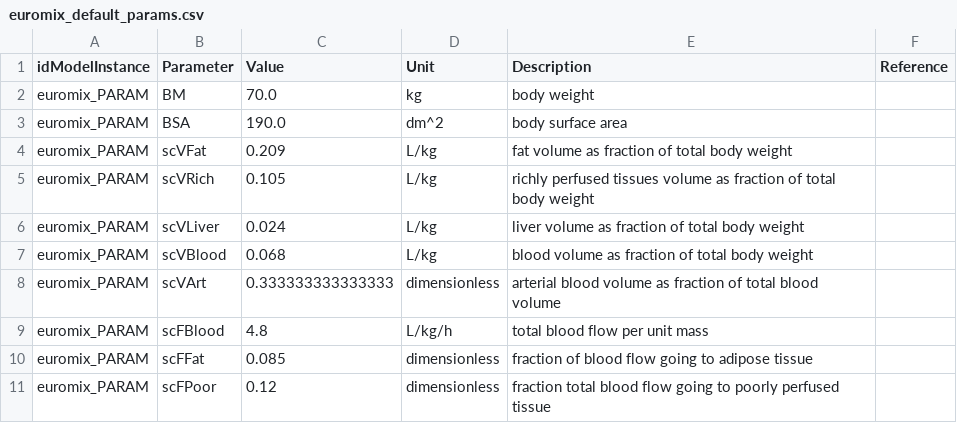
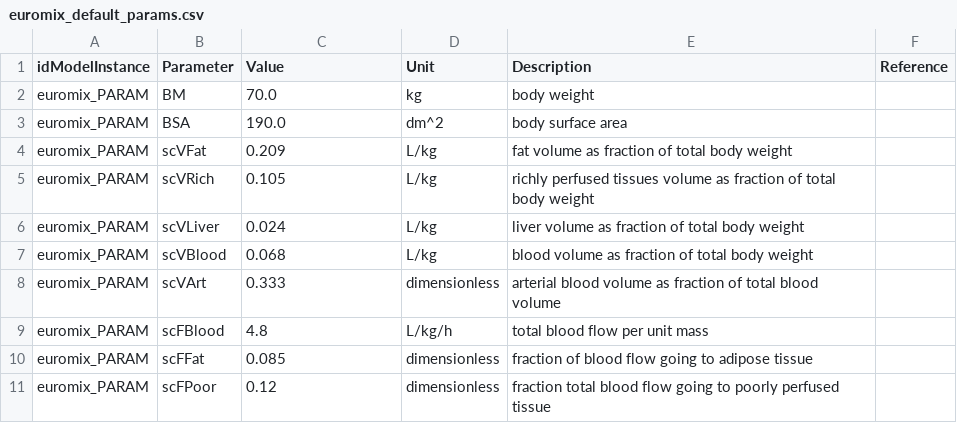
Before and after one commit to rivm-syso/euromix-to-sbml, a CSV file: parametrisations/euromix_default_params.csv, drawn as a sheet; only a part is shown.

```diff
--- a/parametrisations/euromix_default_params.csv
+++ b/parametrisations/euromix_default_params.csv
@@ -7,3 +7,3 @@ euromix_PARAM,scVLiver,0.024,L/kg,liver volume as fraction of total body weight,
 euromix_PARAM,scVBlood,0.068,L/kg,blood volume as fraction of total body weight,
-euromix_PARAM,scVArt,0.333333333333333,dimensionless,arterial blood volume as fraction of total blood volume,
+euromix_PARAM,scVArt,0.333,dimensionless,arterial blood volume as fraction of total blood volume,
 euromix_PARAM,scFBlood,4.8,L/kg/h,total blood flow per unit mass,
```
Also changed, not shown: 4 other files.
